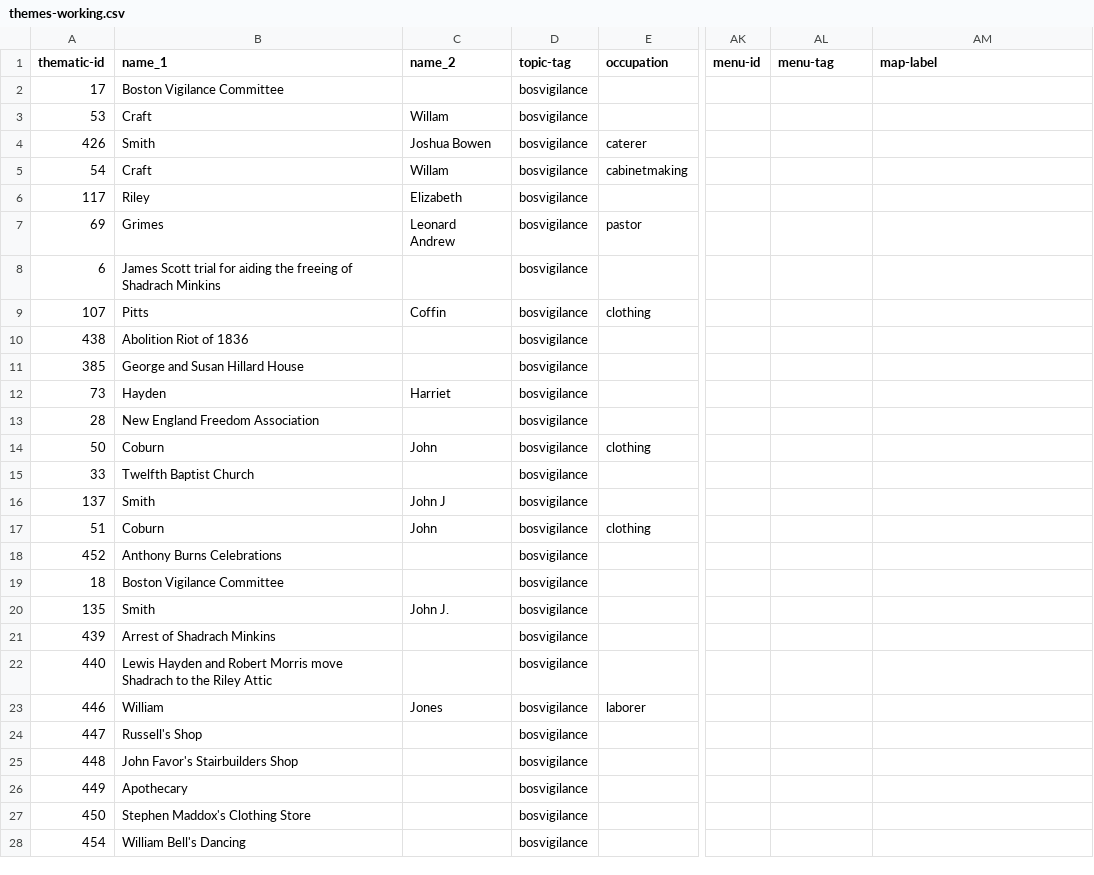
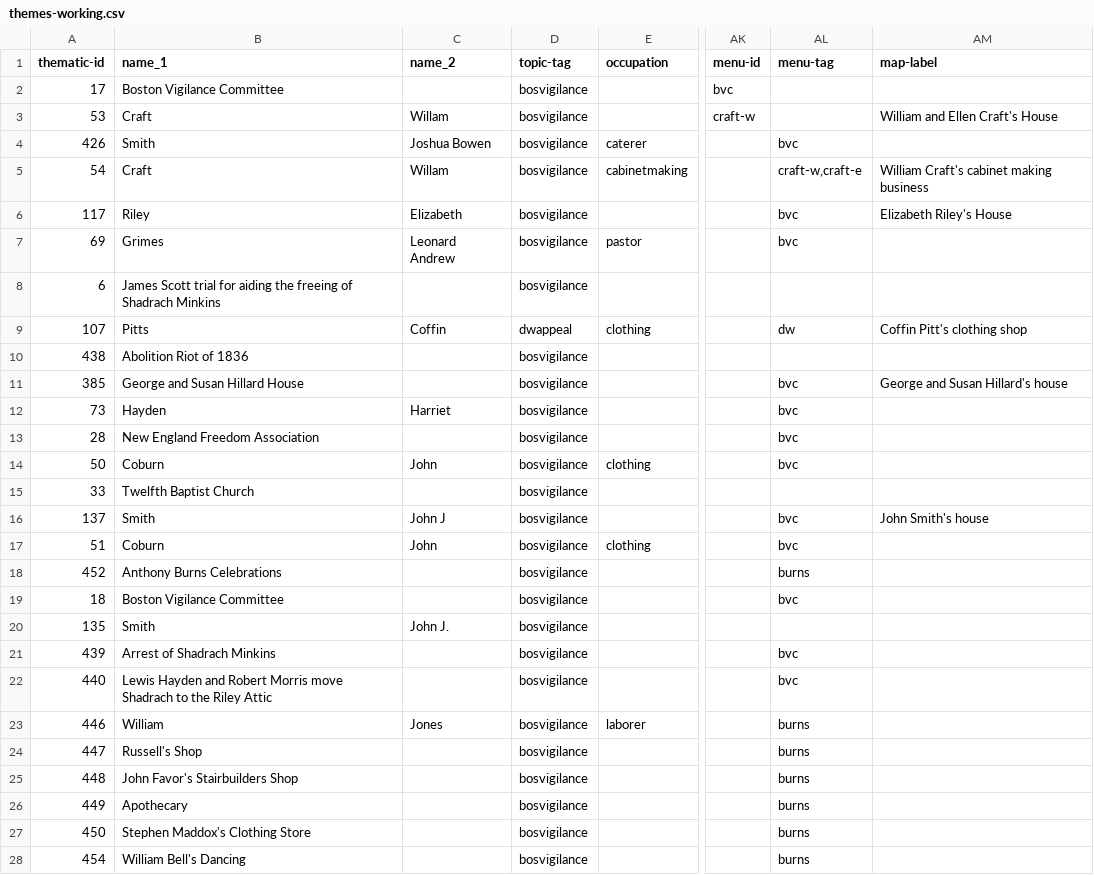
Before and after one commit to HarvardMapCollection/historic-black-boston-data, a CSV file: hmc-created/themes-working.csv, drawn as a sheet; only a part is shown, gaps mark what is left out; the diff covers the shown part only; the diff names each change by its address in the sheet, - before the commit and + after, or states it on an @@ line.

Commit message:
adding menu tags

```diff
--- a/hmc-created/themes-working.csv
+++ b/hmc-created/themes-working.csv
-AK2 (menu-id): (empty)
+AK2 (menu-id): bvc
-AK3 (menu-id): (empty)
+AK3 (menu-id): craft-w
-AM3 (map-label): (empty)
+AM3 (map-label): William and Ellen Craft's House
-AL4 (menu-tag): (empty)
+AL4 (menu-tag): bvc
-AL5 (menu-tag): (empty)
+AL5 (menu-tag): craft-w,craft-e
-AM5 (map-label): (empty)
+AM5 (map-label): William Craft's cabinet making business
-AL6:AL7 (menu-tag): (empty)
+AL6:AL7 (menu-tag): bvc
-AM6 (map-label): (empty)
+AM6 (map-label): Elizabeth Riley's House
-D9 (topic-tag): bosvigilance
+D9 (topic-tag): dwappeal
-AL9 (menu-tag): (empty)
+AL9 (menu-tag): dw
-AM9 (map-label): (empty)
+AM9 (map-label): Coffin Pitt's clothing shop
-AL11:AL14 (menu-tag): (empty)
+AL11:AL14 (menu-tag): bvc
-AM11 (map-label): (empty)
+AM11 (map-label): George and Susan Hillard's house
-AL16:AL17 (menu-tag): (empty)
+AL16:AL17 (menu-tag): bvc
-AM16 (map-label): (empty)
+AM16 (map-label): John Smith's house
-AL18 (menu-tag): (empty)
+AL18 (menu-tag): burns
-AL19 (menu-tag): (empty)
+AL19 (menu-tag): bvc
-AL21:AL22 (menu-tag): (empty)
+AL21:AL22 (menu-tag): bvc
-AL23:AL28 (menu-tag): (empty)
+AL23:AL28 (menu-tag): burns
```
Also changed, not shown: 66 edited cells elsewhere in this file.
